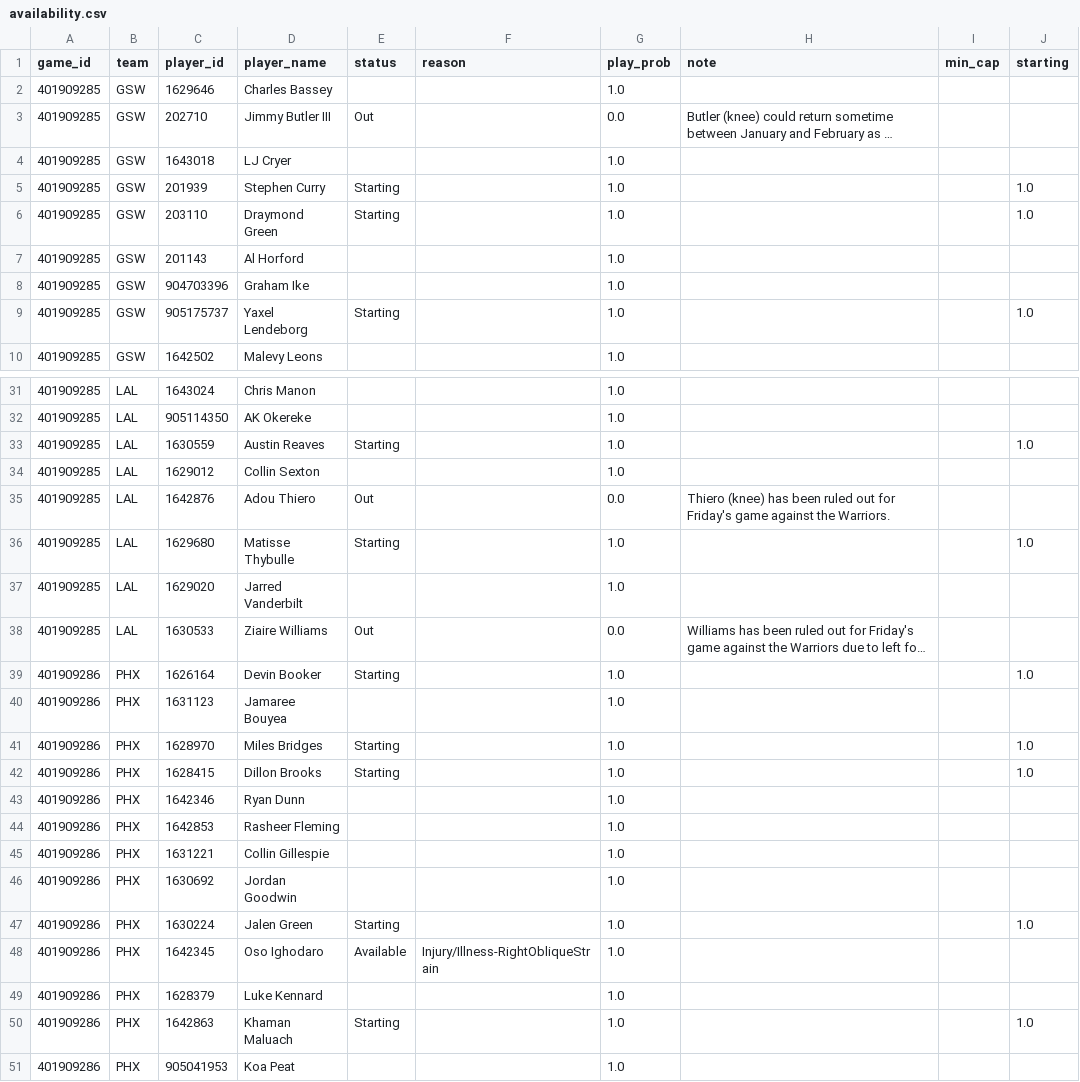
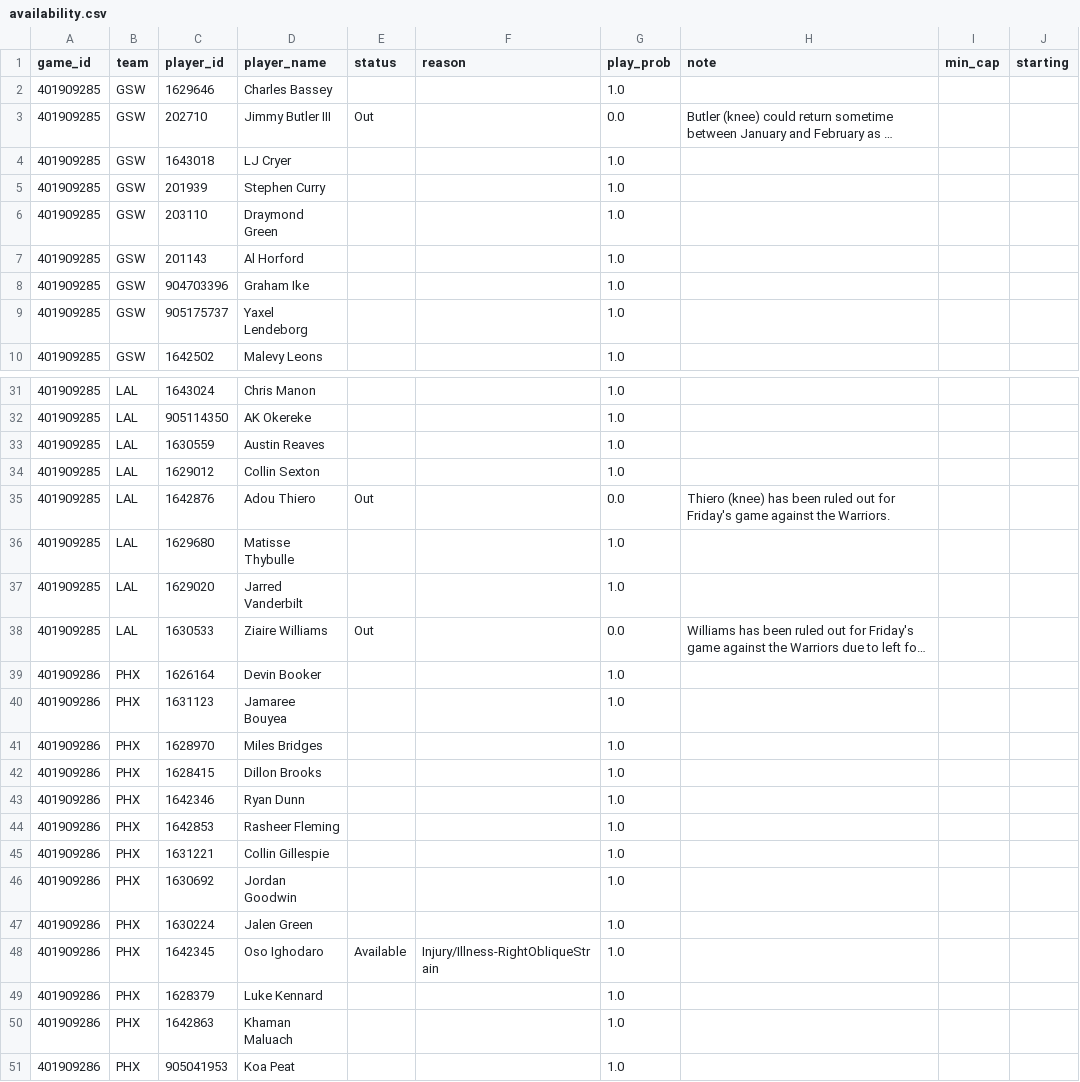
Before and after one commit to shreyaslamba2004-svg/NBA, a CSV file: output/2026-10-30/availability.csv, drawn as a sheet; only a part is shown, gaps mark what is left out; long unchanged cells end in …; the diff covers the shown part only; the diff names each change by its address in the sheet, - before the commit and + after, or states it on an @@ line.

```diff
--- a/output/2026-10-30/availability.csv
+++ b/output/2026-10-30/availability.csv
-E5:E6 (status): Starting
+E5:E6 (status): (empty)
-J5:J6 (starting): 1.0
+J5:J6 (starting): (empty)
-E9 (status): Starting
+E9 (status): (empty)
-J9 (starting): 1.0
+J9 (starting): (empty)
-E33 (status): Starting
+E33 (status): (empty)
-J33 (starting): 1.0
+J33 (starting): (empty)
-E36 (status): Starting
+E36 (status): (empty)
-J36 (starting): 1.0
+J36 (starting): (empty)
-E39 (status): Starting
+E39 (status): (empty)
-J39 (starting): 1.0
+J39 (starting): (empty)
-E41:E42 (status): Starting
+E41:E42 (status): (empty)
-J41:J42 (starting): 1.0
+J41:J42 (starting): (empty)
-E47 (status): Starting
+E47 (status): (empty)
-J47 (starting): 1.0
+J47 (starting): (empty)
-E50 (status): Starting
+E50 (status): (empty)
-J50 (starting): 1.0
+J50 (starting): (empty)
```
Also changed, not shown: 20 edited cells elsewhere in this file, logs/market/game_lines/2026-10-30.csv, logs/projections/2026-10-30_games.csv, 15 other files.
